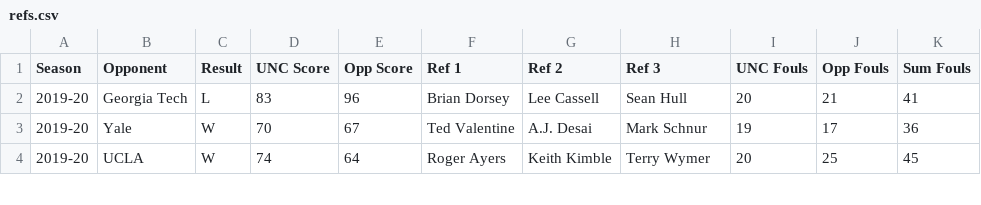
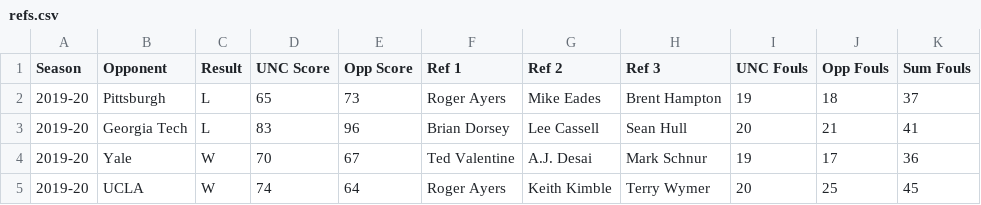
Before and after one commit to gallochris/dadgumboxscores, a CSV file: hugo_source/content/download/refs.csv, drawn as a sheet; only a part is shown; the diff names each change by its address in the sheet, - before the commit and + after, or states it on an @@ line.

```diff
--- a/hugo_source/content/download/refs.csv
+++ b/hugo_source/content/download/refs.csv
+row 2: 2019-20 | Pittsburgh | L | 65 | 73 | Roger Ayers | Mike Eades | Brent Hampton | 19 | 18 | 37
```
Also changed, not shown: hugo_source/content/download/four_factors_all.csv, hugo_source/content/download/point_spreads.csv, 12 other files.
